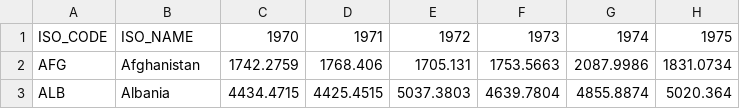
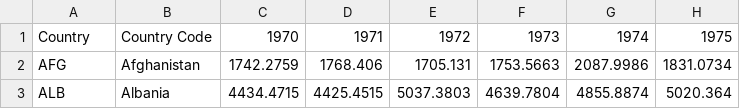
Before and after one commit to VijayrajS/ForestPredictor, a CSV file: edg_co2_cl.csv, drawn as a sheet; only a part is shown; the diff names each change by its address in the sheet, - before the commit and + after, or states it on an @@ line.

Commit message:
Cleaned all data (_cl.csv)

```diff
--- a/edg_co2_cl.csv
+++ b/edg_co2_cl.csv
-A1: ISO_CODE
+A1: Country
-B1: ISO_NAME
+B1: Country Code
```
Also changed, not shown: Metadata_Country_API_AG.LND.FRST.ZS_DS2_en_csv_v2_180602.csv, 4 other files.
